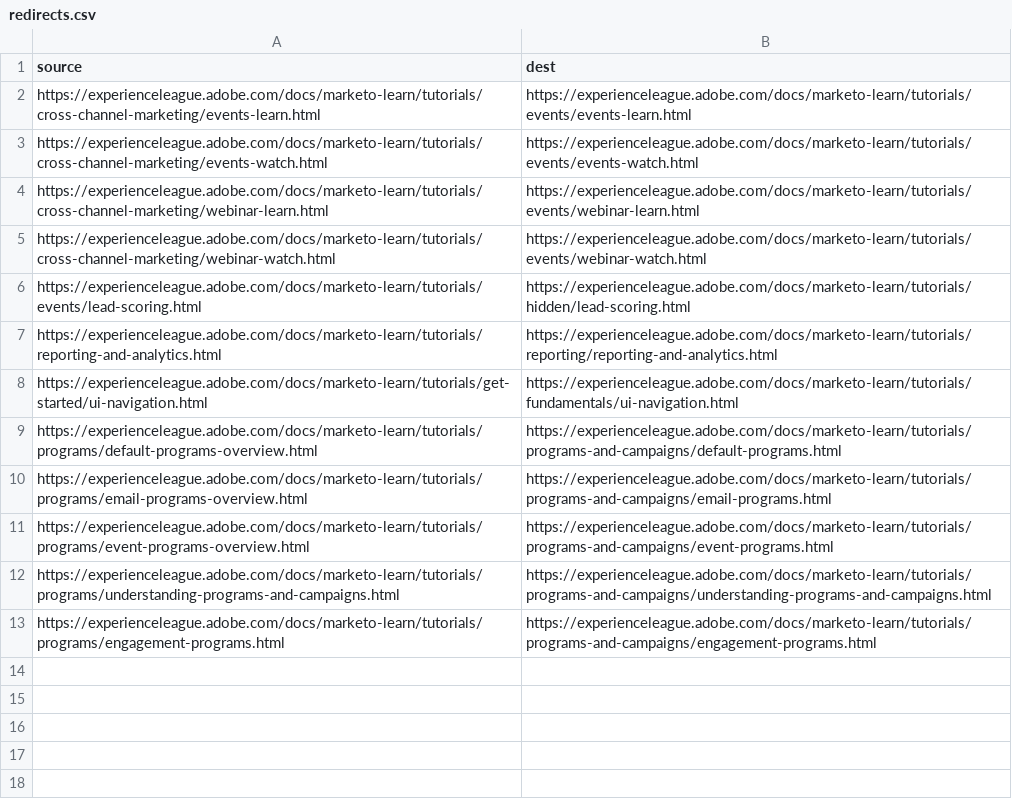
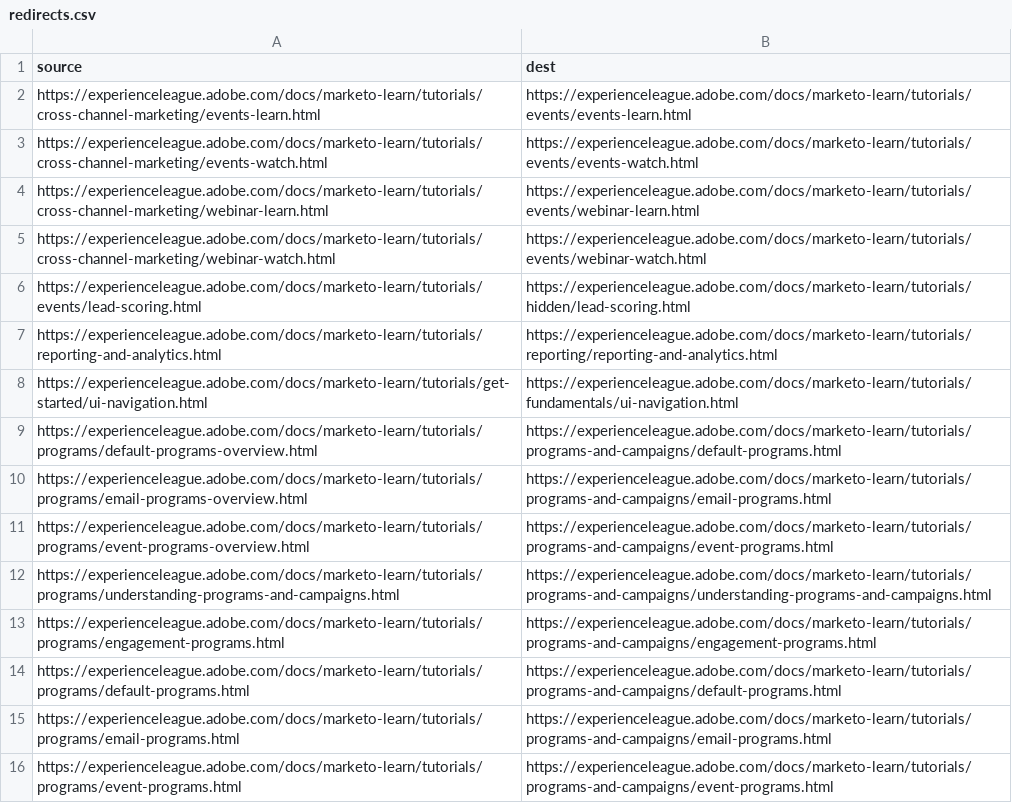
Before and after one commit to AdobeDocs/marketo-learn.en, a CSV file: redirects.csv, drawn as a sheet.

Commit message:
Update redirects.csv

```diff
--- a/redirects.csv
+++ b/redirects.csv
@@ -13 +13,4 @@ https://experienceleague.adobe.com/docs/marketo-learn/tutorials/programs/underst
 https://experienceleague.adobe.com/docs/marketo-learn/tutorials/programs/engagement-programs.html,https://experienceleague.adobe.com/docs/marketo-learn/tutorials/programs-and-campaigns/engagement-programs.html
+https://experienceleague.adobe.com/docs/marketo-learn/tutorials/programs/default-programs.html,https://experienceleague.adobe.com/docs/marketo-learn/tutorials/programs-and-campaigns/default-programs.html
+https://experienceleague.adobe.com/docs/marketo-learn/tutorials/programs/email-programs.html,https://experienceleague.adobe.com/docs/marketo-learn/tutorials/programs-and-campaigns/email-programs.html
+https://experienceleague.adobe.com/docs/marketo-learn/tutorials/programs/event-programs.html,https://experienceleague.adobe.com/docs/marketo-learn/tutorials/programs-and-campaigns/event-programs.html
```
